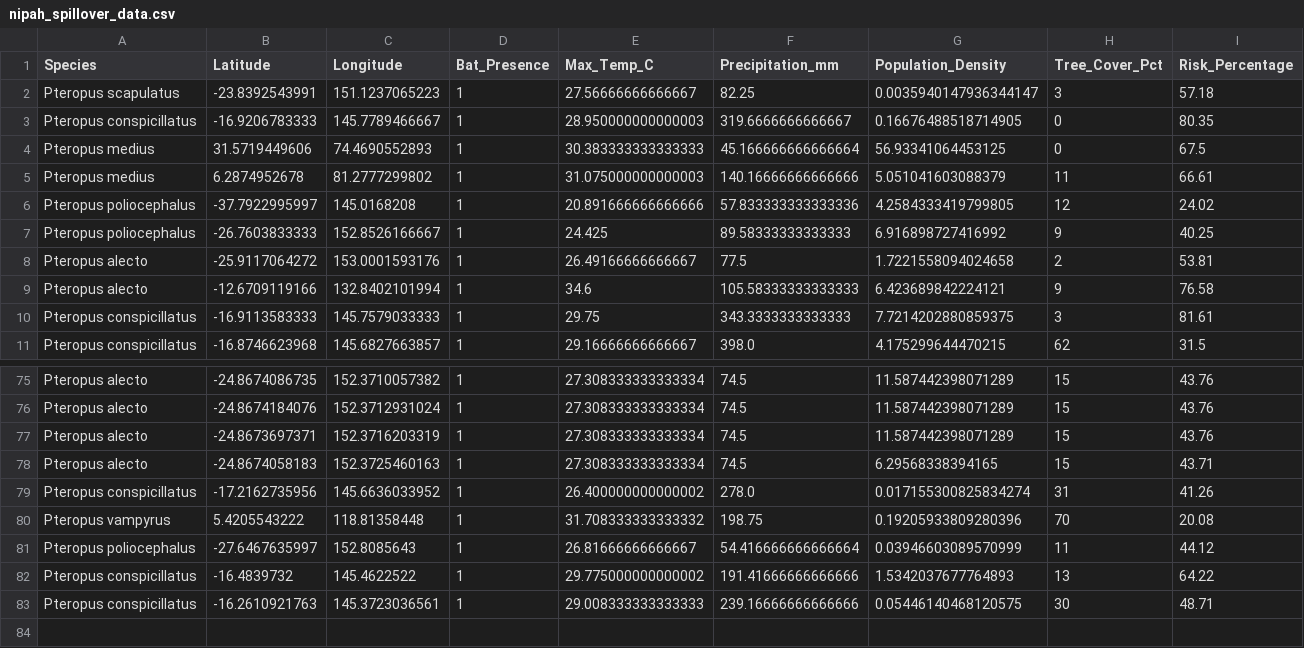
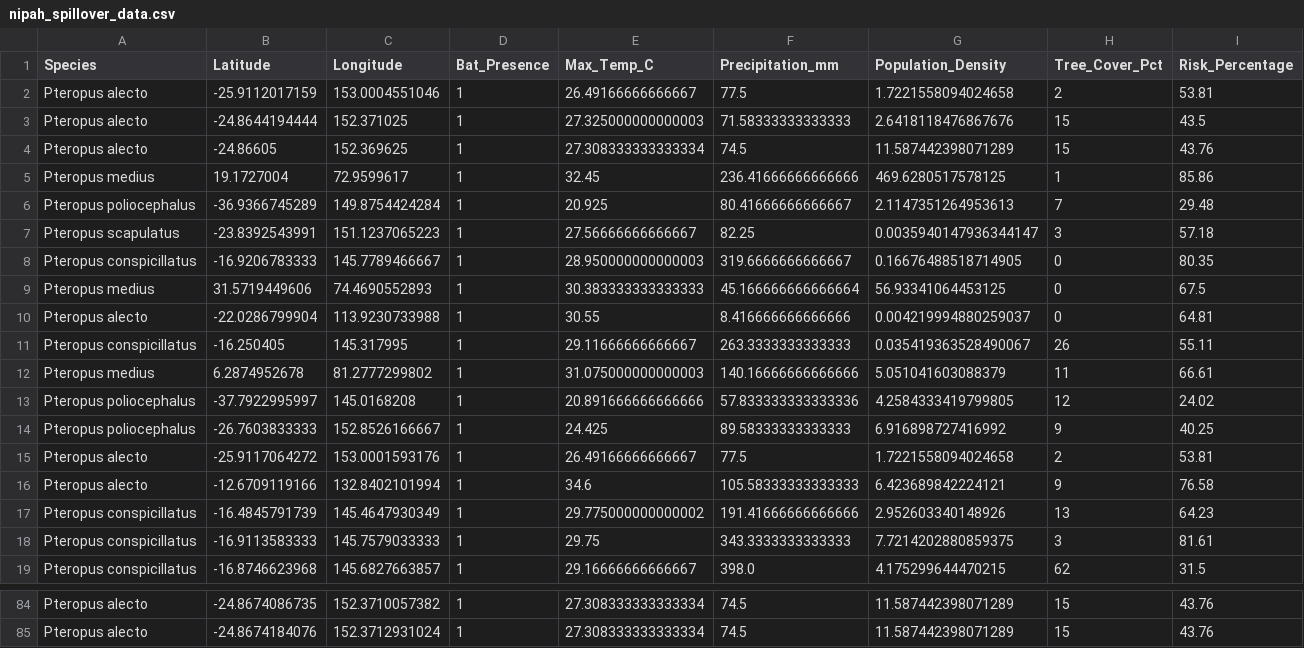
Before and after one commit to raghavvv1901/Nipah-Project, a CSV file: nipah_spillover_data.csv, drawn as a sheet; only a part is shown, gaps mark what is left out; the diff covers the shown part only.

```diff
--- a/nipah_spillover_data.csv
+++ b/nipah_spillover_data.csv
@@ -1,2 +1,7 @@
 Species,Latitude,Longitude,Bat_Presence,Max_Temp_C,Precipitation_mm,Population_Density,Tree_Cover_Pct,Risk_Percentage
+Pteropus alecto,-25.9112017159,153.0004551046,1,26.49166666666667,77.5,1.7221558094024658,2,53.81
+Pteropus alecto,-24.8644194444,152.371025,1,27.325000000000003,71.58333333333333,2.6418118476867676,15,43.5
+Pteropus alecto,-24.86605,152.369625,1,27.308333333333334,74.5,11.587442398071289,15,43.76
+Pteropus medius,19.1727004,72.9599617,1,32.45,236.41666666666666,469.6280517578125,1,85.86
+Pteropus poliocephalus,-36.9366745289,149.8754424284,1,20.925,80.41666666666667,2.1147351264953613,7,29.48
 Pteropus scapulatus,-23.8392543991,151.1237065223,1,27.56666666666667,82.25,0.0035940147936344147,3,57.18
@@ -4,2 +9,4 @@ Pteropus conspicillatus,-16.9206783333,145.7789466667,1,28.950000000000003,319.6
 Pteropus medius,31.5719449606,74.4690552893,1,30.383333333333333,45.166666666666664,56.93341064453125,0,67.5
+Pteropus alecto,-22.0286799904,113.9230733988,1,30.55,8.416666666666666,0.004219994880259037,0,64.81
+Pteropus conspicillatus,-16.250405,145.317995,1,29.11666666666667,263.3333333333333,0.035419363528490067,26,55.11
 Pteropus medius,6.2874952678,81.2777299802,1,31.075000000000003,140.16666666666666,5.051041603088379,11,66.61
@@ -9,2 +16,3 @@ Pteropus alecto,-25.9117064272,153.0001593176,1,26.49166666666667,77.5,1.7221558
 Pteropus alecto,-12.6709119166,132.8402101994,1,34.6,105.58333333333333,6.423689842224121,9,76.58
+Pteropus conspicillatus,-16.4845791739,145.4647930349,1,29.775000000000002,191.41666666666666,2.952603340148926,13,64.23
 Pteropus conspicillatus,-16.9113583333,145.7579033333,1,29.75,343.3333333333333,7.7214202880859375,3,81.61
@@ -76,8 +85 @@ Pteropus alecto,-24.8674086735,152.3710057382,1,27.308333333333334,74.5,11.58744
 Pteropus alecto,-24.8674184076,152.3712931024,1,27.308333333333334,74.5,11.587442398071289,15,43.76
-Pteropus alecto,-24.8673697371,152.3716203319,1,27.308333333333334,74.5,11.587442398071289,15,43.76
-Pteropus alecto,-24.8674058183,152.3725460163,1,27.308333333333334,74.5,6.29568338394165,15,43.71
-Pteropus conspicillatus,-17.2162735956,145.6636033952,1,26.400000000000002,278.0,0.017155300825834274,31,41.26
-Pteropus vampyrus,5.4205543222,118.81358448,1,31.708333333333332,198.75,0.19205933809280396,70,20.08
-Pteropus poliocephalus,-27.6467635997,152.8085643,1,26.81666666666667,54.416666666666664,0.03946603089570999,11,44.12
-Pteropus conspicillatus,-16.4839732,145.4622522,1,29.775000000000002,191.41666666666666,1.5342037677764893,13,64.22
-Pteropus conspicillatus,-16.2610921763,145.3723036561,1,29.008333333333333,239.16666666666666,0.05446140468120575,30,48.71
```
Also changed, not shown: 1 added row elsewhere in this file.
